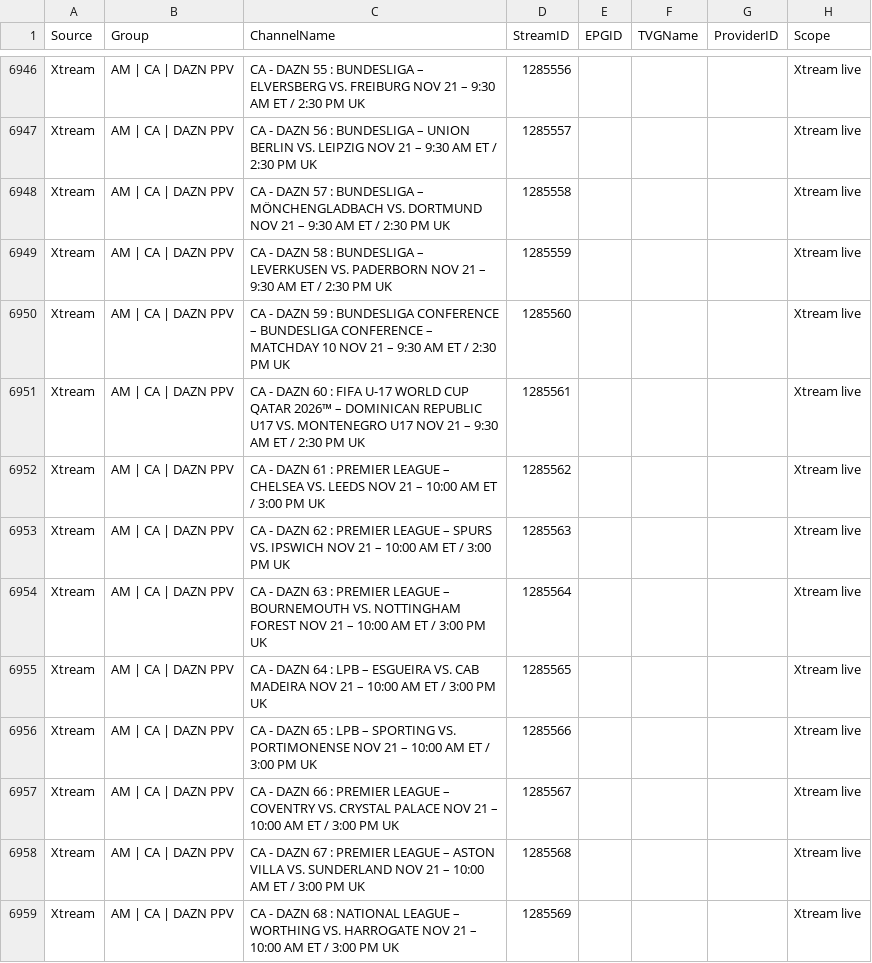
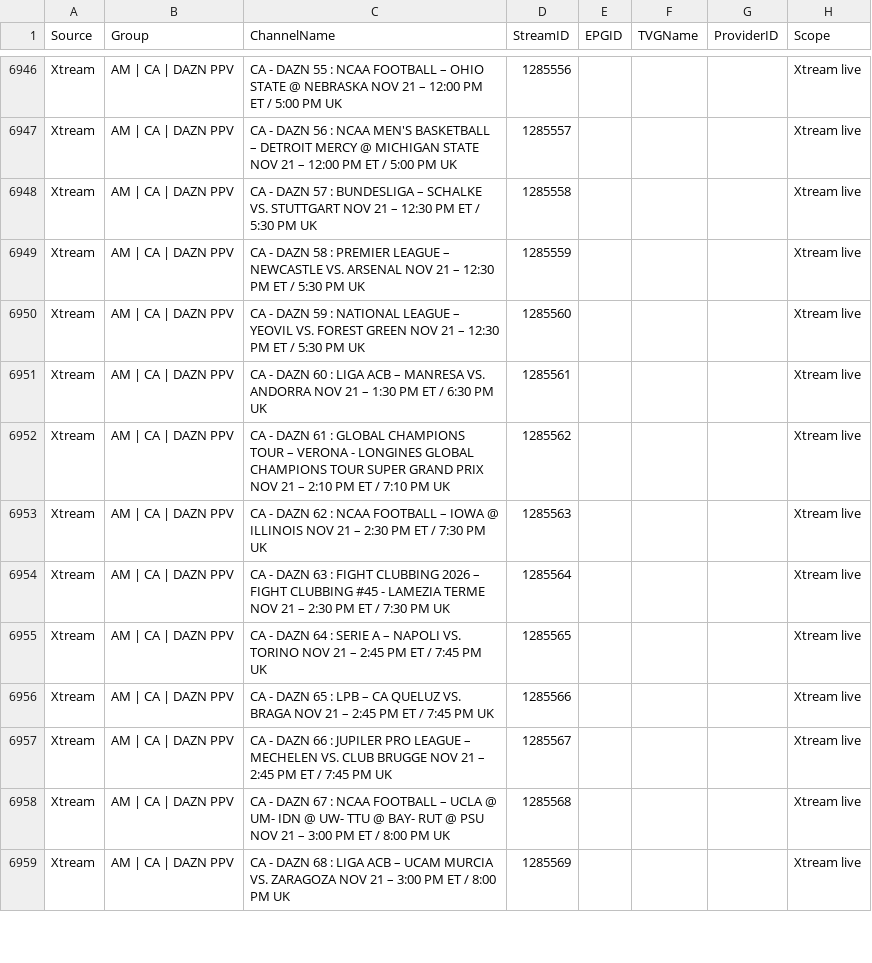
Before and after one commit to 55Corndog1337/My-EPG-v2, a CSV file: channels.csv, drawn as a sheet; only a part is shown, gaps mark what is left out; the diff covers the shown part only; the diff names each change by its address in the sheet, - before the commit and + after, or states it on an @@ line.

```diff
--- a/channels.csv
+++ b/channels.csv
-C6946 (ChannelName): …55 : BUNDESLIGA – ELVERSBERG VS. FREIBURG NOV 21 – 9:30 AM ET / 2:30 PM UK
+C6946 (ChannelName): …55 : NCAA FOOTBALL – OHIO STATE @ NEBRASKA NOV 21 – 12:00 PM ET / 5:00 PM UK
-C6947 (ChannelName): …56 : BUNDESLIGA – UNION BERLIN VS. LEIPZIG NOV 21 – 9:30 AM ET / 2:30 PM UK
+C6947 (ChannelName): …56 : NCAA MEN'S BASKETBALL – DETROIT MERCY @ MICHIGAN STATE NOV 21 – 12:00 PM ET / 5:00 PM UK
-C6948 (ChannelName): …BUNDESLIGA – MÖNCHENGLADBACH VS. DORTMUND NOV 21 – 9:30 AM ET / 2:30 PM UK
+C6948 (ChannelName): …BUNDESLIGA – SCHALKE VS. STUTTGART NOV 21 – 12:30 PM ET / 5:30 PM UK
-C6949 (ChannelName): …58 : BUNDESLIGA – LEVERKUSEN VS. PADERBORN NOV 21 – 9:30 AM ET / 2:30 PM UK
+C6949 (ChannelName): …58 : PREMIER LEAGUE – NEWCASTLE VS. ARSENAL NOV 21 – 12:30 PM ET / 5:30 PM UK
-C6950 (ChannelName): …59 : BUNDESLIGA CONFERENCE – BUNDESLIGA CONFERENCE – MATCHDAY 10 NOV 21 – 9:30 AM ET / 2:30 PM UK
+C6950 (ChannelName): …59 : NATIONAL LEAGUE – YEOVIL VS. FOREST GREEN NOV 21 – 12:30 PM ET / 5:30 PM UK
-C6951 (ChannelName): …60 : FIFA U-17 WORLD CUP QATAR 2026™ – DOMINICAN REPUBLIC U17 VS. MONTENEGRO U17 NOV 21 – 9:30 AM ET / 2:30 PM UK
+C6951 (ChannelName): …60 : LIGA ACB – MANRESA VS. ANDORRA NOV 21 – 1:30 PM ET / 6:30 PM UK
-C6952 (ChannelName): …61 : PREMIER LEAGUE – CHELSEA VS. LEEDS NOV 21 – 10:00 AM ET / 3:00 PM UK
+C6952 (ChannelName): …61 : GLOBAL CHAMPIONS TOUR – VERONA - LONGINES GLOBAL CHAMPIONS TOUR SUPER GRAND PRIX NOV 21 – 2:10 PM ET / 7:10 PM UK
-C6953 (ChannelName): …62 : PREMIER LEAGUE – SPURS VS. IPSWICH NOV 21 – 10:00 AM ET / 3:00 PM UK
+C6953 (ChannelName): …62 : NCAA FOOTBALL – IOWA @ ILLINOIS NOV 21 – 2:30 PM ET / 7:30 PM UK
-C6954 (ChannelName): …63 : PREMIER LEAGUE – BOURNEMOUTH VS. NOTTINGHAM FOREST NOV 21 – 10:00 AM ET / 3:00 PM UK
+C6954 (ChannelName): …63 : FIGHT CLUBBING 2026 – FIGHT CLUBBING #45 - LAMEZIA TERME NOV 21 – 2:30 PM ET / 7:30 PM UK
-C6955 (ChannelName): …64 : LPB – ESGUEIRA VS. CAB MADEIRA NOV 21 – 10:00 AM ET / 3:00 PM UK
+C6955 (ChannelName): …64 : SERIE A – NAPOLI VS. TORINO NOV 21 – 2:45 PM ET / 7:45 PM UK
-C6956 (ChannelName): …LPB – SPORTING VS. PORTIMONENSE NOV 21 – 10:00 AM ET / 3:00 PM UK
+C6956 (ChannelName): …LPB – CA QUELUZ VS. BRAGA NOV 21 – 2:45 PM ET / 7:45 PM UK
-C6957 (ChannelName): …66 : PREMIER LEAGUE – COVENTRY VS. CRYSTAL PALACE NOV 21 – 10:00 AM ET / 3:00 PM UK
+C6957 (ChannelName): …66 : JUPILER PRO LEAGUE – MECHELEN VS. CLUB BRUGGE NOV 21 – 2:45 PM ET / 7:45 PM UK
-C6958 (ChannelName): …67 : PREMIER LEAGUE – ASTON VILLA VS. SUNDERLAND NOV 21 – 10:00 AM ET / 3:00 PM UK
+C6958 (ChannelName): …67 : NCAA FOOTBALL – UCLA @ UM- IDN @ UW- TTU @ BAY- RUT @ PSU NOV 21 – 3:00 PM ET / 8:00 PM UK
-C6959 (ChannelName): …68 : NATIONAL LEAGUE – WORTHING VS. HARROGATE NOV 21 – 10:00 AM ET / 3:00 PM UK
+C6959 (ChannelName): …68 : LIGA ACB – UCAM MURCIA VS. ZARAGOZA NOV 21 – 3:00 PM ET / 8:00 PM UK
```
Also changed, not shown: 86 edited cells elsewhere in this file.
